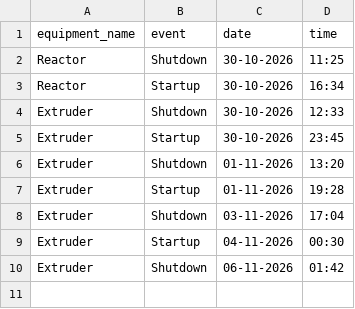
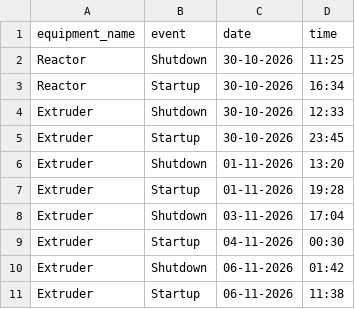
Before and after one commit to debajitd1292/ppu, a CSV file: updates/major_equipment_shutdown.csv, drawn as a sheet; the diff names each change by its address in the sheet, - before the commit and + after, or states it on an @@ line.

Commit message:
Update major_equipment_shutdown.csv

```diff
--- a/updates/major_equipment_shutdown.csv
+++ b/updates/major_equipment_shutdown.csv
+row 11: Extruder | Startup | 06-11-2026 | 11:38
```
